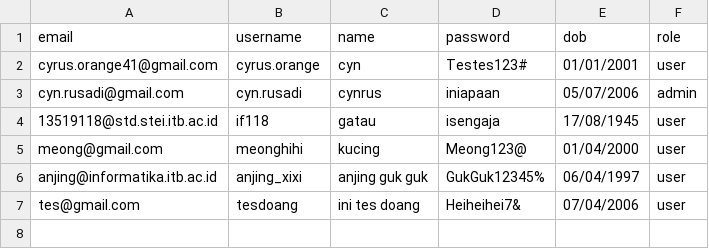
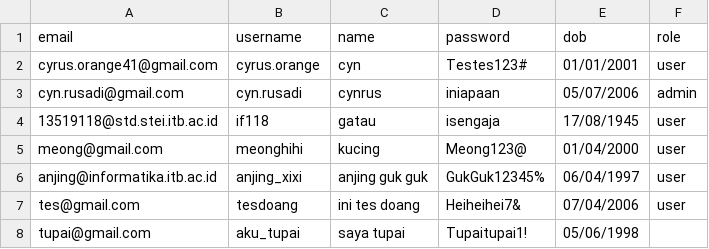
Before and after one commit to cyn-rus/if2250_2021_k03_08_netflixx, a CSV file: src/database/user.csv, drawn as a sheet; the diff names each change by its address in the sheet, - before the commit and + after, or states it on an @@ line.

```diff
--- a/src/database/user.csv
+++ b/src/database/user.csv
+row 8: tupai@gmail.com | aku_tupai | saya tupai | Tupaitupai1! | 05/06/1998
```
Also changed, not shown: 1 other file.
